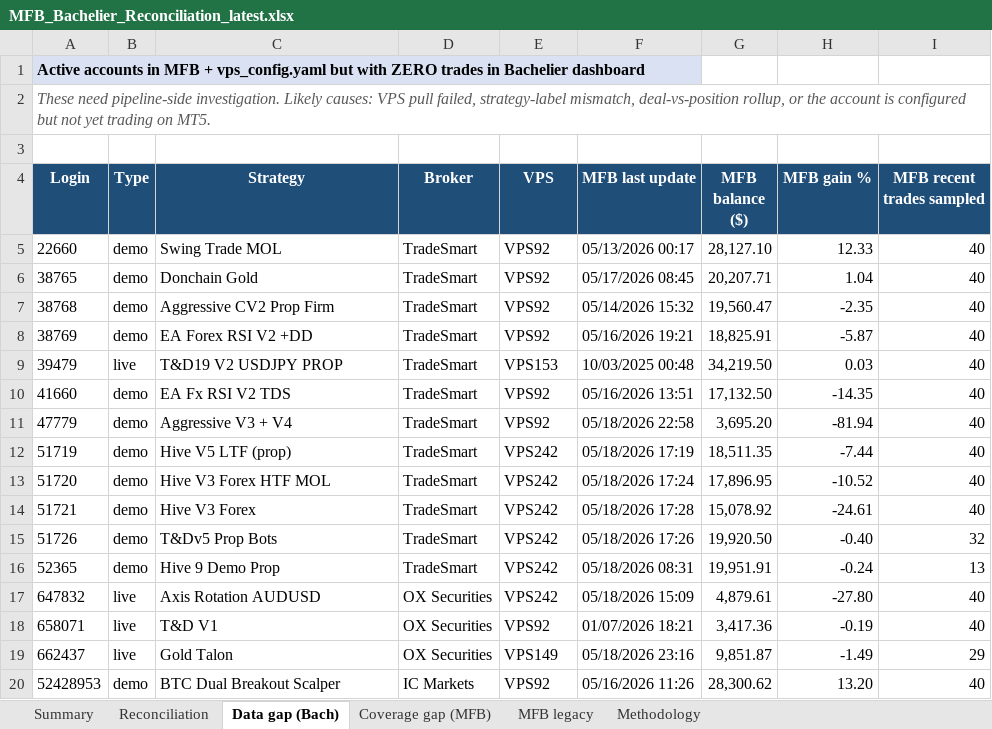
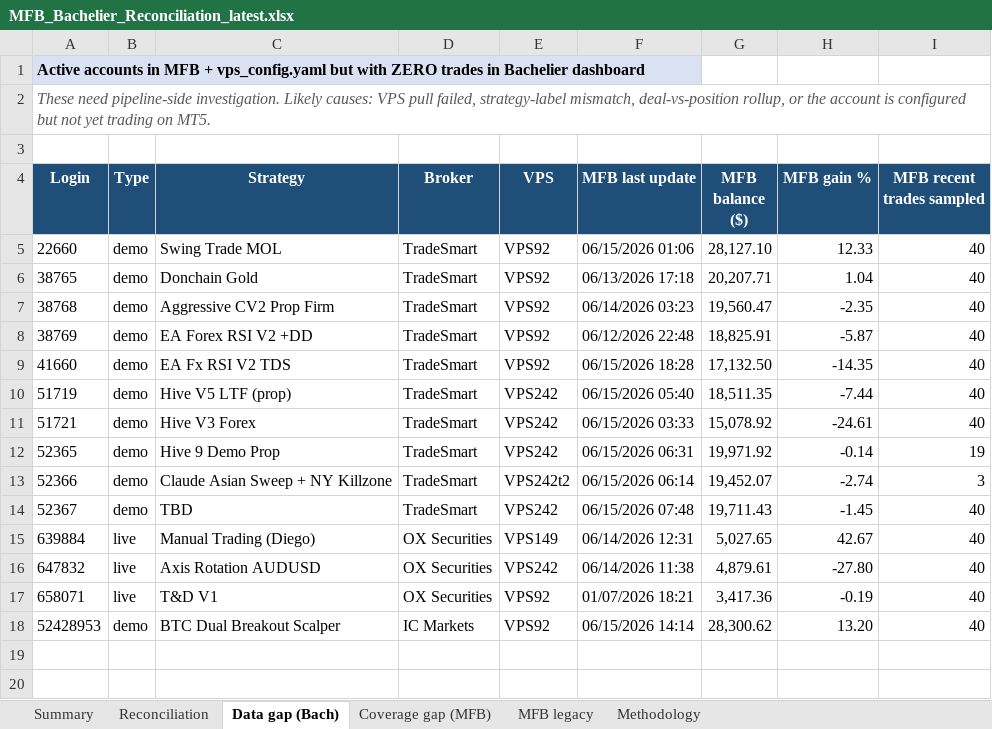
Before and after one commit to TheCryptocrat/bachelier-dashboards, an Excel workbook: MFB_Bachelier_Reconciliation_latest.xlsx, sheet Data gap (Bach), drawn as a sheet; values as stored, in another font and other column widths than the file's, no borders; removed rows and columns are numbered as before the commit, all else as after; the diff names each change by its address in the sheet, - before the commit and + after, or states it on an @@ line.

```diff
--- a/MFB_Bachelier_Reconciliation_latest.xlsx (sheet Data gap (Bach))
+++ b/MFB_Bachelier_Reconciliation_latest.xlsx (sheet Data gap (Bach))
-F5 (MFB last update): 05/13/2026 00:17
+F5 (MFB last update): 06/15/2026 01:06
-F6 (MFB last update): 05/17/2026 08:45
+F6 (MFB last update): 06/13/2026 17:18
-F7 (MFB last update): 05/14/2026 15:32
+F7 (MFB last update): 06/14/2026 03:23
-F8 (MFB last update): 05/16/2026 19:21
+F8 (MFB last update): 06/12/2026 22:48
-row 9: 39479 | live | T&D19 V2 USDJPY PROP | TradeSmart | VPS153 | 10/03/2025 00:48 | 34,219.50 | 0.03 | 40
-F9 (MFB last update): 05/16/2026 13:51
+F9 (MFB last update): 06/15/2026 18:28
-row 11: 47779 | demo | Aggressive V3 + V4 | TradeSmart | VPS92 | 05/18/2026 22:58 | 3,695.20 | -81.94 | 40
-F10 (MFB last update): 05/18/2026 17:19
+F10 (MFB last update): 06/15/2026 05:40
-row 13: 51720 | demo | Hive V3 Forex HTF MOL | TradeSmart | VPS242 | 05/18/2026 17:24 | 17,896.95 | -10.52 | 40
-F11 (MFB last update): 05/18/2026 17:28
+F11 (MFB last update): 06/15/2026 03:33
-row 15: 51726 | demo | T&Dv5 Prop Bots | TradeSmart | VPS242 | 05/18/2026 17:26 | 19,920.50 | -0.40 | 32
-F12 (MFB last update): 05/18/2026 08:31
+F12 (MFB last update): 06/15/2026 06:31
-G12 (MFB balance ($)): 19,951.91
+G12 (MFB balance ($)): 19,971.92
-H12 (MFB gain %): -0.24
+H12 (MFB gain %): -0.14
-I12 (MFB recent trades sampled): 13
+I12 (MFB recent trades sampled): 19
+row 13: 52366 | demo | Claude Asian Sweep + NY Killzone | TradeSmart | VPS242t2 | 06/15/2026 06:14 | 19,452.07 | -2.74 | 3
+row 14: 52367 | demo | TBD | TradeSmart | VPS242 | 06/15/2026 07:48 | 19,711.43 | -1.45 | 40
+row 15: 639884 | live | Manual Trading (Diego) | OX Securities | VPS149 | 06/14/2026 12:31 | 5,027.65 | 42.67 | 40
-F16 (MFB last update): 05/18/2026 15:09
+F16 (MFB last update): 06/14/2026 11:38
-row 19: 662437 | live | Gold Talon | OX Securities | VPS149 | 05/18/2026 23:16 | 9,851.87 | -1.49 | 29
-F18 (MFB last update): 05/16/2026 11:26
+F18 (MFB last update): 06/15/2026 14:14
```
Also changed, not shown: sheet Reconciliation, sheet Coverage gap (MFB), sheet Methodology, sheet MFB legacy, sheet Summary, 4 other files.
